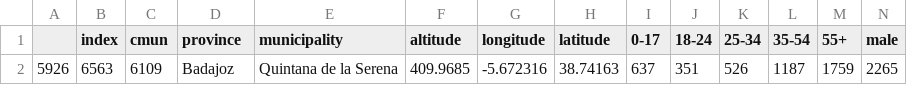
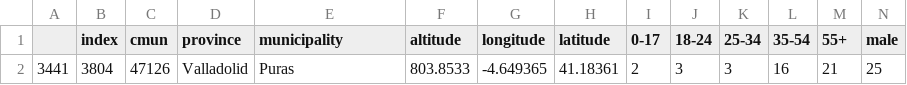
Before and after one commit to marimoysan/ml-pueblos, a CSV file: data/output/test.csv, drawn as a sheet; only a part is shown; removed rows and columns are numbered as before the commit, all else as after; rows hold the shown columns only; the diff names each change by its address in the sheet, - before the commit and + after, or states it on an @@ line.

```diff
--- a/data/output/test.csv
+++ b/data/output/test.csv
-row 2: 5926 | 6563 | 6109 | Badajoz | Quintana de la Serena | 409.9685 | -5.672316 | 38.74163 | 637 | 351 | 526 | 1187 | 1759 | 2265
+row 2: 3441 | 3804 | 47126 | Valladolid | Puras | 803.8533 | -4.649365 | 41.18361 | 2 | 3 | 3 | 16 | 21 | 25
```
Also changed, not shown: 1 other file.
